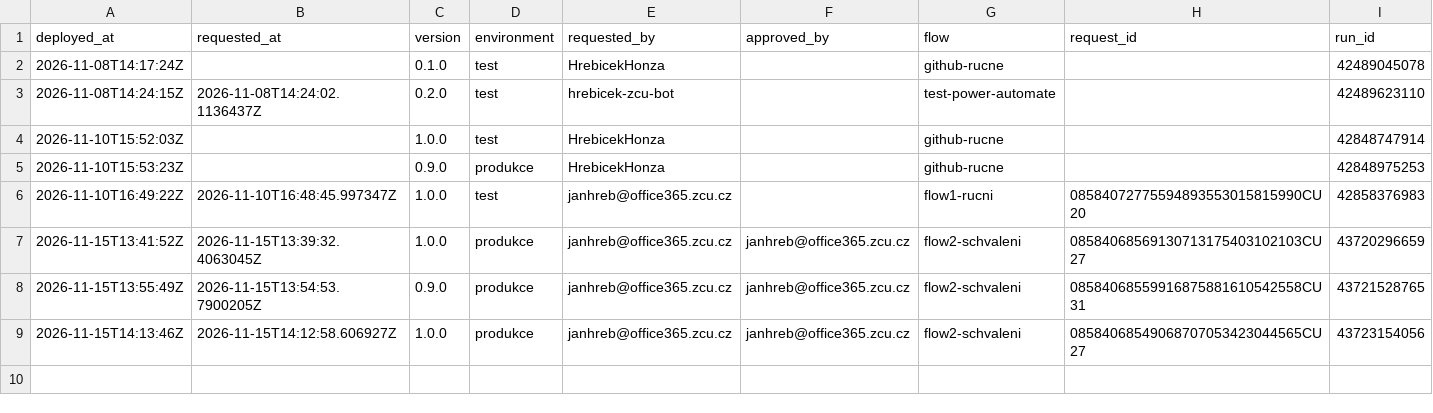
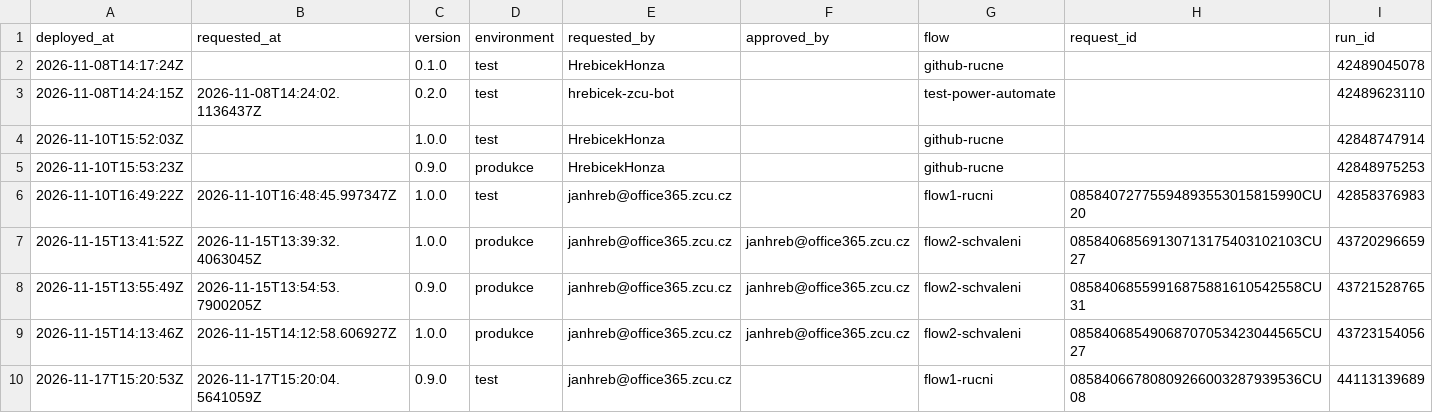
Before and after one commit to hrebicek-zcu-bot/power-automate, a CSV file: deployments/log.csv, drawn as a sheet.

```diff
--- a/deployments/log.csv
+++ b/deployments/log.csv
@@ -9 +9,2 @@ deployed_at,requested_at,version,environment,requested_by,approved_by,flow,reque
 2026-11-15T14:13:46Z,2026-11-15T14:12:58.606927Z,1.0.0,produkce,janhreb@office365.zcu.cz,janhreb@office365.zcu.cz,flow2-schvaleni,08584068549068707053423044565CU27,43723154056
+2026-11-17T15:20:53Z,2026-11-17T15:20:04.5641059Z,0.9.0,test,janhreb@office365.zcu.cz,,flow1-rucni,08584066780809266003287939536CU08,44113139689
```
